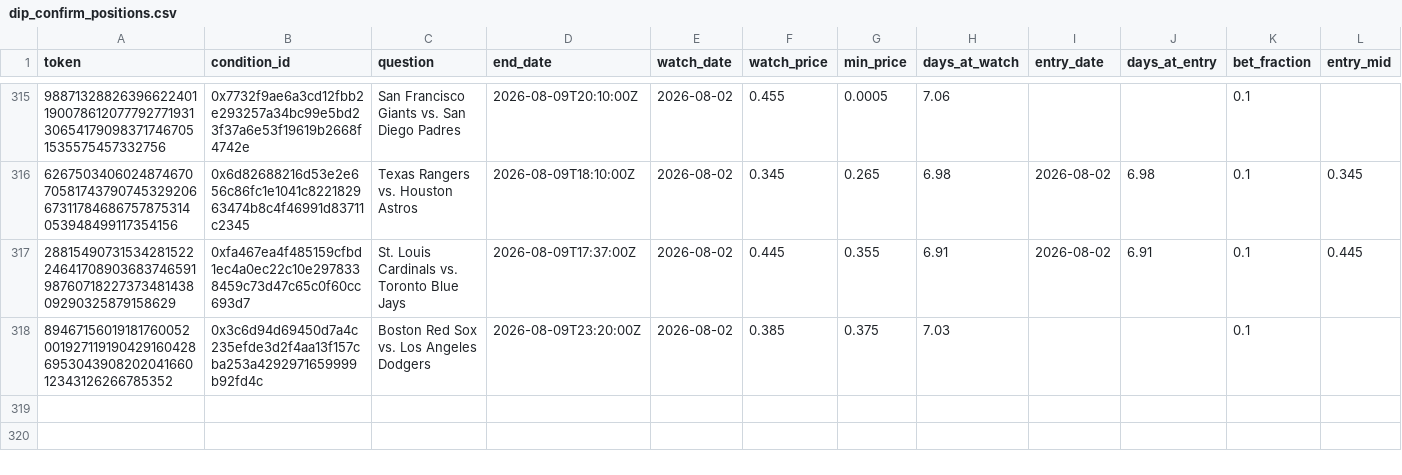
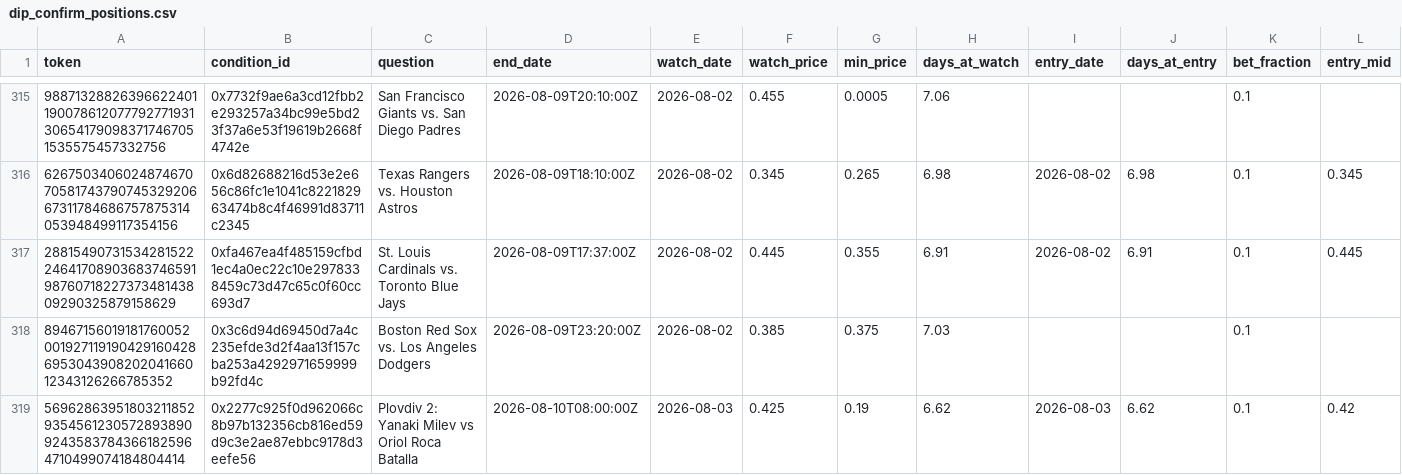
Before and after one commit to skanderbellil/Bayes-ically-Rich, a CSV file: data/paper_trade/dip_confirm_positions.csv, drawn as a sheet; only a part is shown, gaps mark what is left out; rows hold the shown columns only; the diff names each change by its address in the sheet, - before the commit and + after, or states it on an @@ line.

```diff
--- a/data/paper_trade/dip_confirm_positions.csv
+++ b/data/paper_trade/dip_confirm_positions.csv
+row 319: 56962863951803211852935456123057289389092435837843661825964710499074184804414 | 0x2277c925f0d962066c8b97b132356cb816ed59d9c3e2ae87ebbc9178d3eefe56 | Plovdiv 2: Yanaki Milev vs Oriol Roca Batalla | 2026-08-10T08:00:00Z | 2026-08-03 | 0.425 | 0.19 | 6.62 | 2026-08-03 | 6.62 | 0.1 | 0.42
```
Also changed, not shown: data/paper_trade/midprice_yes_positions.csv, data/paper_trade/regime_positions.csv, 12 other files.
